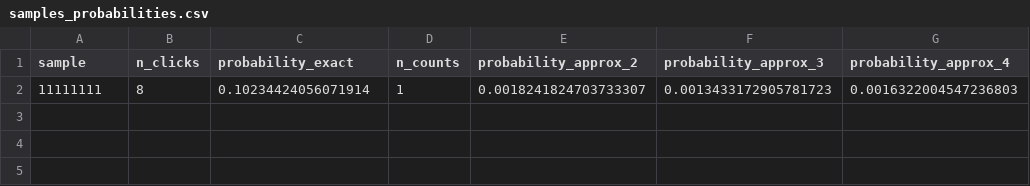
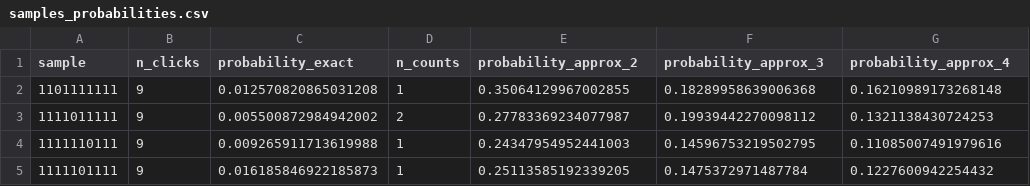
Before and after one commit to anastasiia-popova/Quantum-Badger, a CSV file: data/21_13-16_06_2023/output/samples_probabilities.csv, drawn as a sheet; removed rows and columns are numbered as before the commit, all else as after; the diff names each change by its address in the sheet, - before the commit and + after, or states it on an @@ line.

Commit message:
Normalization was corrected; the error with pandas has gone; need to test more samples

```diff
--- a/data/21_13-16_06_2023/output/samples_probabilities.csv
+++ b/data/21_13-16_06_2023/output/samples_probabilities.csv
-row 2: 11111111 | 8 | 0.10234424056071914 | 1 | 0.0018241824703733307 | 0.0013433172905781723 | 0.0016322004547236803
+row 2: 1101111111 | 9 | 0.012570820865031208 | 1 | 0.35064129967002855 | 0.18289958639006368 | 0.16210989173268148
+row 3: 1111011111 | 9 | 0.005500872984942002 | 2 | 0.27783369234077987 | 0.19939442270098112 | 0.1321138430724253
+row 4: 1111110111 | 9 | 0.009265911713619988 | 1 | 0.24347954952441003 | 0.14596753219502795 | 0.11085007491979616
+row 5: 1111101111 | 9 | 0.016185846922185873 | 1 | 0.25113585192339205 | 0.1475372971487784 | 0.1227600942254432
```
Also changed, not shown: 48 other files.
